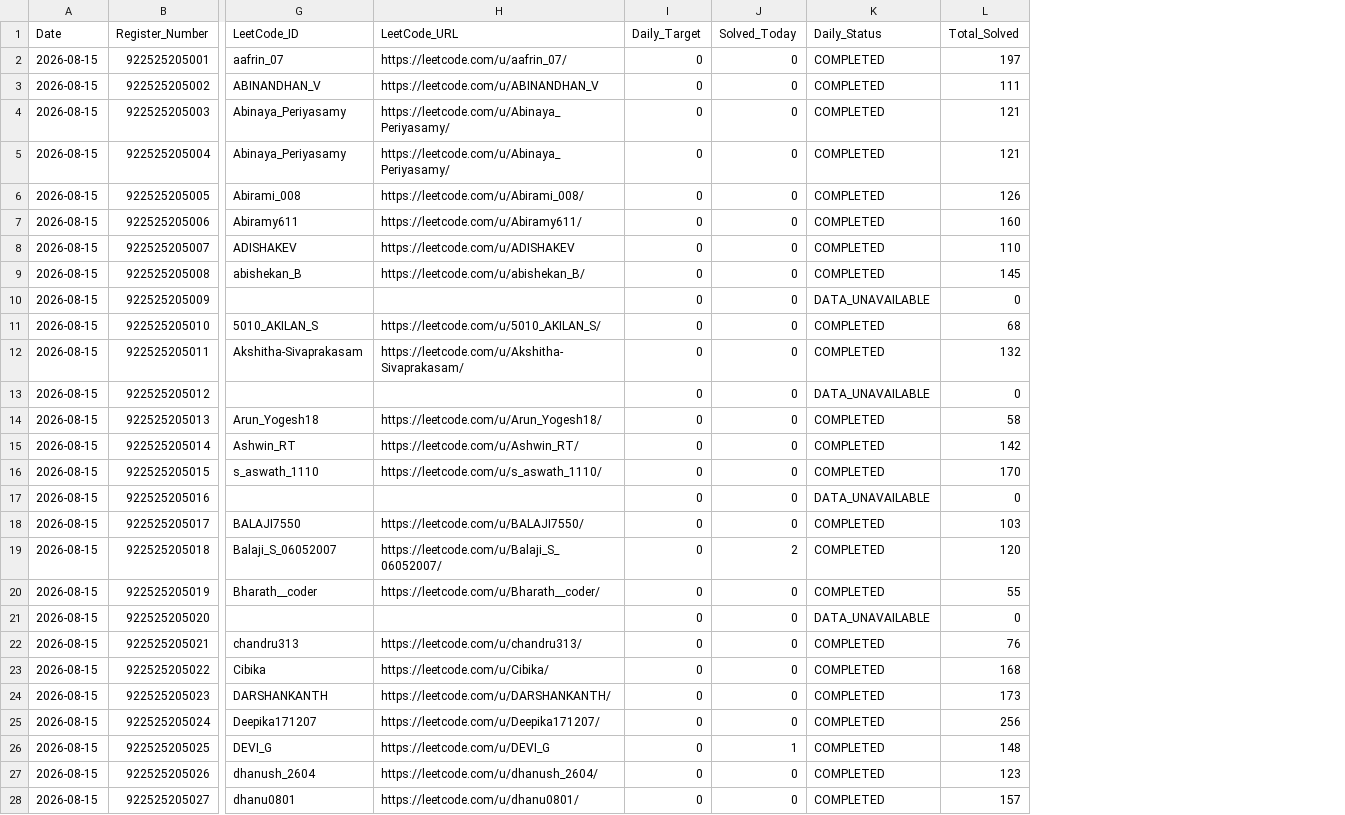
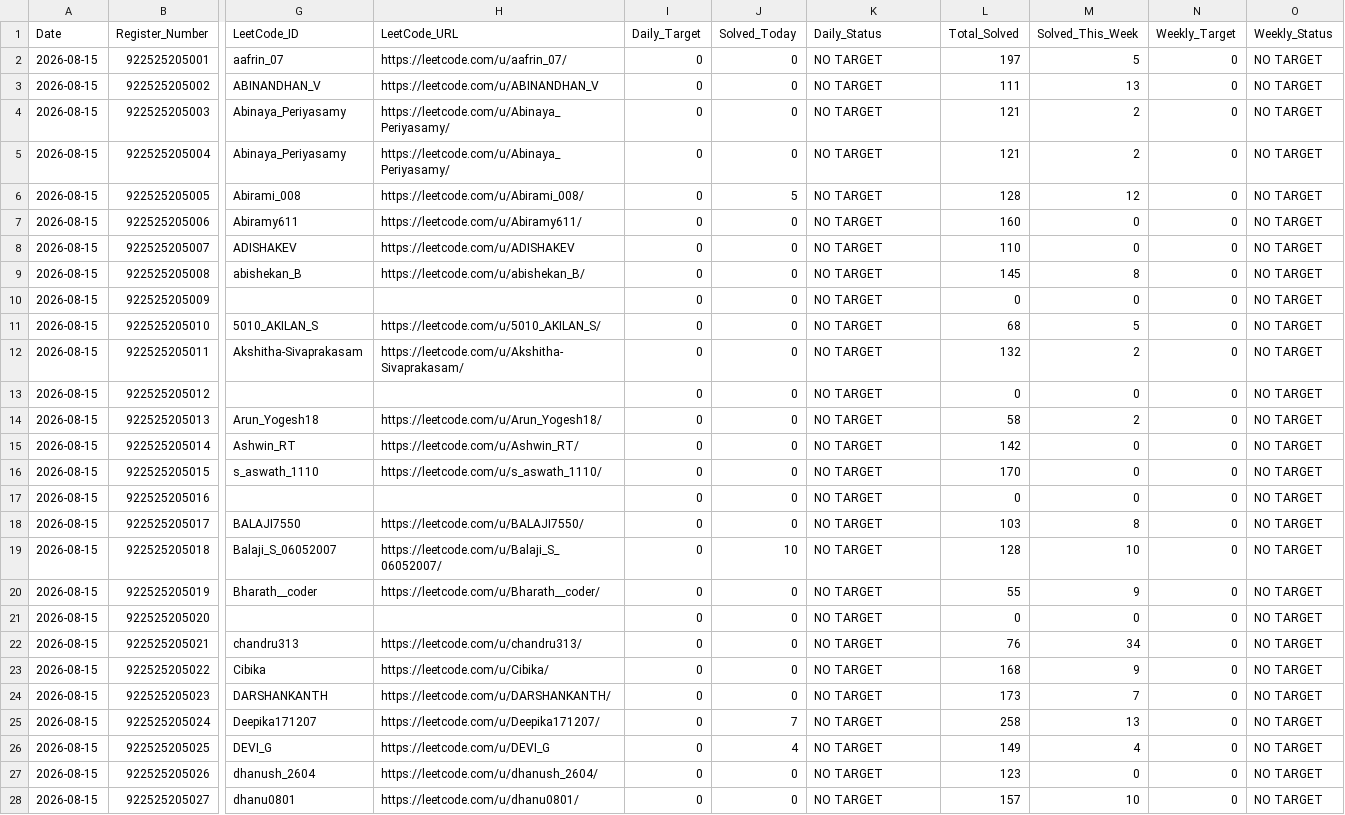
Before and after one commit to TK4743/taskmanager, a CSV file: leetcode/2026-08-15/Section_II_IT_A.csv, drawn as a sheet; only a part is shown, gaps mark what is left out; the diff covers the shown part only; the diff names each change by its address in the sheet, - before the commit and + after, or states it on an @@ line.

Commit message:
chore(leetcode): daily progress reports for 2026-08-15

```diff
--- a/leetcode/2026-08-15/Section_II_IT_A.csv
+++ b/leetcode/2026-08-15/Section_II_IT_A.csv
+column M (Solved_This_Week), rows 2-28: 5 | 13 | 2 | 2 | 12 | 0 | 0 | 8 | 0 | 5 | 2 | 0 | 2 | 0 | 0 | 0 | 8 | 10 | 9 | 0 | 34 | 9 | 7 | 13 | 4 | 0 | 10
+column N (Weekly_Target), rows 2-28: all 0
+column O (Weekly_Status), rows 2-28: all NO TARGET
-K2:K9 (Daily_Status): COMPLETED
+K2:K9 (Daily_Status): NO TARGET
-J6 (Solved_Today): 0
+J6 (Solved_Today): 5
-L6 (Total_Solved): 126
+L6 (Total_Solved): 128
-K10 (Daily_Status): DATA_UNAVAILABLE
+K10 (Daily_Status): NO TARGET
-K11:K12 (Daily_Status): COMPLETED
+K11:K12 (Daily_Status): NO TARGET
-K13 (Daily_Status): DATA_UNAVAILABLE
+K13 (Daily_Status): NO TARGET
-K14:K16 (Daily_Status): COMPLETED
+K14:K16 (Daily_Status): NO TARGET
-K17 (Daily_Status): DATA_UNAVAILABLE
+K17 (Daily_Status): NO TARGET
-K18:K20 (Daily_Status): COMPLETED
+K18:K20 (Daily_Status): NO TARGET
-J19 (Solved_Today): 2
+J19 (Solved_Today): 10
-L19 (Total_Solved): 120
+L19 (Total_Solved): 128
-K21 (Daily_Status): DATA_UNAVAILABLE
+K21 (Daily_Status): NO TARGET
-K22:K28 (Daily_Status): COMPLETED
+K22:K28 (Daily_Status): NO TARGET
-J25 (Solved_Today): 0
+J25 (Solved_Today): 7
-L25 (Total_Solved): 256
+L25 (Total_Solved): 258
-J26 (Solved_Today): 1
+J26 (Solved_Today): 4
-L26 (Total_Solved): 148
+L26 (Total_Solved): 149
```
Also changed, not shown: 42 edited cells elsewhere in this file.
